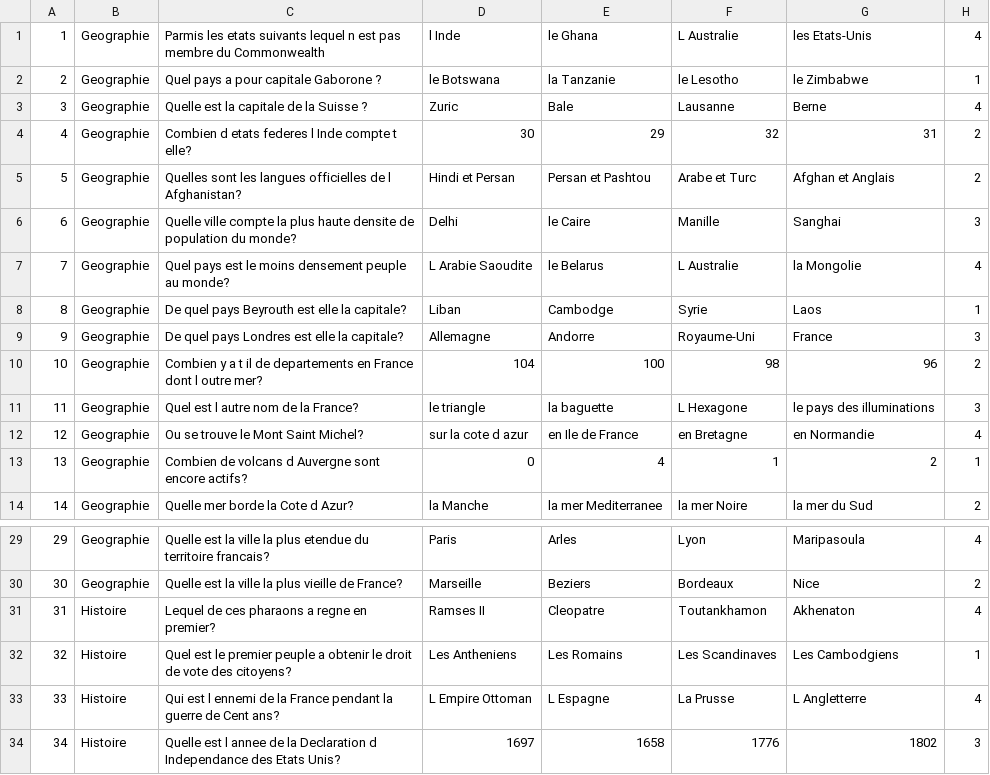
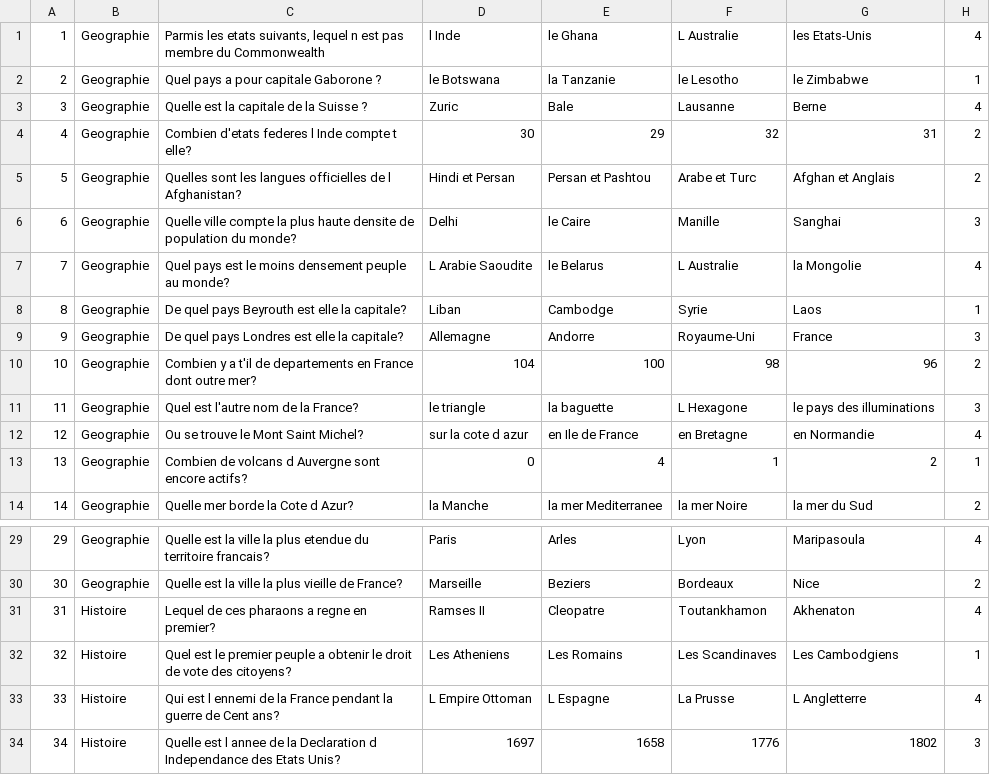
Before and after one commit to Lilou-coder/Projet-NSI, a CSV file: finance/Questions.csv, drawn as a sheet; only a part is shown, gaps mark what is left out; the diff names each change by its address in the sheet, - before the commit and + after, or states it on an @@ line.

```diff
--- a/finance/Questions.csv
+++ b/finance/Questions.csv
-C1: …les etats suivants lequel n…
+C1: …les etats suivants, lequel n…
-C4: Combien d etats federes l Inde compte t elle?
+C4: Combien d'etats federes l Inde compte t elle?
-C10: …y a t il de departements en France dont l outre mer?
+C10: …y a t'il de departements en France dont outre mer?
-C11: Quel est l autre nom de la France?
+C11: Quel est l'autre nom de la France?
-D32: Les Antheniens
+D32: Les Atheniens
```
Also changed, not shown: 6 other files.
